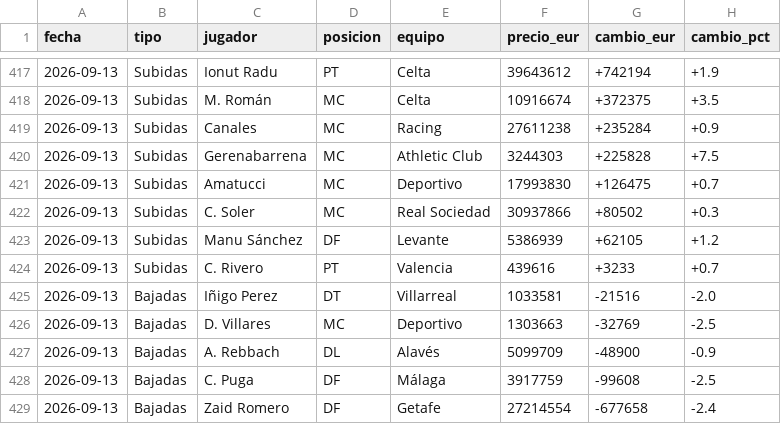
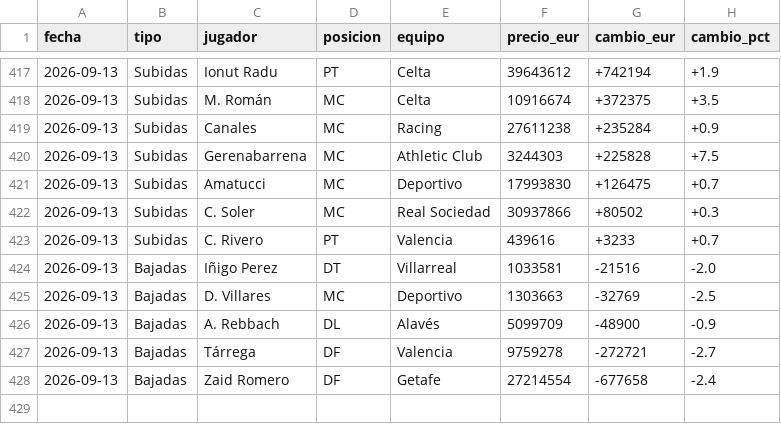
Before and after one commit to aquintero89/mercado-fantasy, a CSV file: historico_mi_equipo.csv, drawn as a sheet; only a part is shown, gaps mark what is left out.

```diff
--- a/historico_mi_equipo.csv
+++ b/historico_mi_equipo.csv
@@ -422,3 +422,2 @@
 2026-09-13,Subidas,C. Soler,MC,Real Sociedad,30937866,+80502,+0.3
-2026-09-13,Subidas,Manu Sánchez,DF,Levante,5386939,+62105,+1.2
 2026-09-13,Subidas,C. Rivero,PT,Valencia,439616,+3233,+0.7
@@ -427,3 +426,3 @@
 2026-09-13,Bajadas,A. Rebbach,DL,Alavés,5099709,-48900,-0.9
-2026-09-13,Bajadas,C. Puga,DF,Málaga,3917759,-99608,-2.5
+2026-09-13,Bajadas,Tárrega,DF,Valencia,9759278,-272721,-2.7
 2026-09-13,Bajadas,Zaid Romero,DF,Getafe,27214554,-677658,-2.4
```
Also changed, not shown: mi_equipo_2026-09-13.csv.
